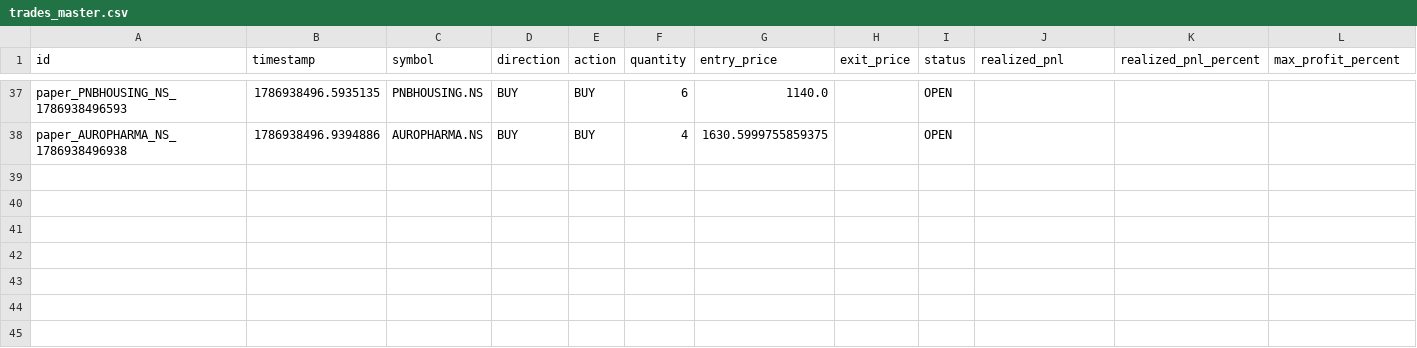
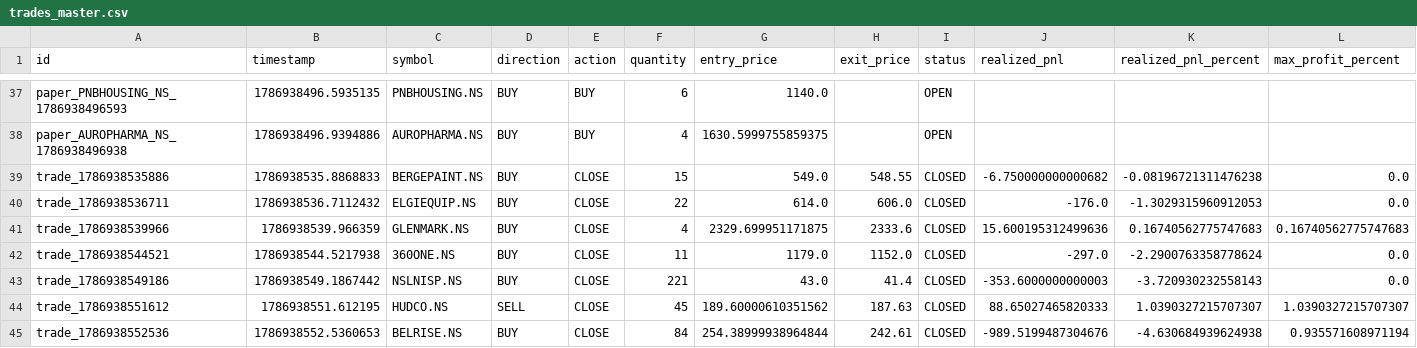
Before and after one commit to kkrsaini-engineer/PRO_TRADER, a CSV file: storage/trades/trades_master.csv, drawn as a sheet; only a part is shown, gaps mark what is left out; rows hold the shown columns only; the diff names each change by its address in the sheet, - before the commit and + after, or states it on an @@ line.

```diff
--- a/storage/trades/trades_master.csv
+++ b/storage/trades/trades_master.csv
+row 39: trade_1786938535886 | 1786938535.8868833 | BERGEPAINT.NS | BUY | CLOSE | 15 | 549.0 | 548.55 | CLOSED | -6.750000000000682 | -0.08196721311476238 | 0.0
+row 40: trade_1786938536711 | 1786938536.7112432 | ELGIEQUIP.NS | BUY | CLOSE | 22 | 614.0 | 606.0 | CLOSED | -176.0 | -1.3029315960912053 | 0.0
+row 41: trade_1786938539966 | 1786938539.966359 | GLENMARK.NS | BUY | CLOSE | 4 | 2329.699951171875 | 2333.6 | CLOSED | 15.600195312499636 | 0.16740562775747683 | 0.16740562775747683
+row 42: trade_1786938544521 | 1786938544.5217938 | 360ONE.NS | BUY | CLOSE | 11 | 1179.0 | 1152.0 | CLOSED | -297.0 | -2.2900763358778624 | 0.0
+row 43: trade_1786938549186 | 1786938549.1867442 | NSLNISP.NS | BUY | CLOSE | 221 | 43.0 | 41.4 | CLOSED | -353.6000000000003 | -3.720930232558143 | 0.0
+row 44: trade_1786938551612 | 1786938551.612195 | HUDCO.NS | SELL | CLOSE | 45 | 189.60000610351562 | 187.63 | CLOSED | 88.65027465820333 | 1.0390327215707307 | 1.0390327215707307
+row 45: trade_1786938552536 | 1786938552.5360653 | BELRISE.NS | BUY | CLOSE | 84 | 254.38999938964844 | 242.61 | CLOSED | -989.5199487304676 | -4.630684939624938 | 0.935571608971194
```
Also changed, not shown: reports/paper_trading_daily_report.csv, 46 other files.
